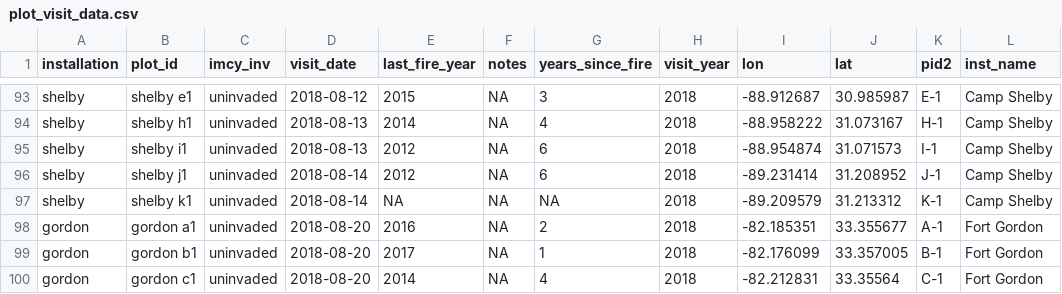
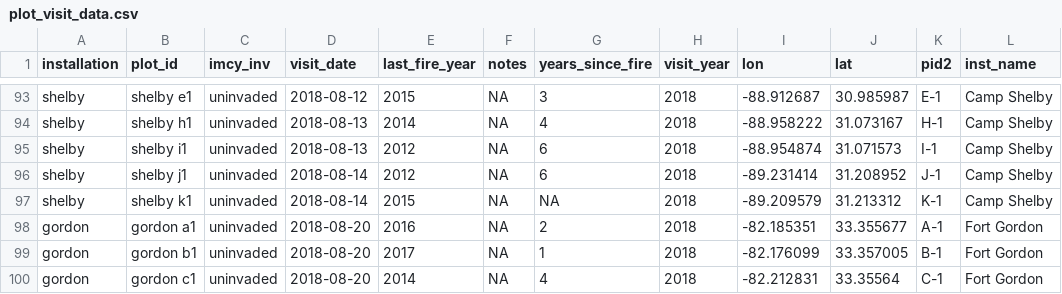
Before and after one commit to whalend/SERDP_Project, a CSV file: data/processed_data/plot_visit_data.csv, drawn as a sheet; only a part is shown, gaps mark what is left out.

Commit message:
Update data.

```diff
--- a/data/processed_data/plot_visit_data.csv
+++ b/data/processed_data/plot_visit_data.csv
@@ -96,3 +96,3 @@ shelby,shelby i1,uninvaded,2018-08-13,2012,NA,6,2018,-88.954874,31.071573,I-1,Ca
 shelby,shelby j1,uninvaded,2018-08-14,2012,NA,6,2018,-89.231414,31.208952,J-1,Camp Shelby
-shelby,shelby k1,uninvaded,2018-08-14,NA,NA,NA,2018,-89.209579,31.213312,K-1,Camp Shelby
+shelby,shelby k1,uninvaded,2018-08-14,2015,NA,NA,2018,-89.209579,31.213312,K-1,Camp Shelby
 gordon,gordon a1,uninvaded,2018-08-20,2016,NA,2,2018,-82.185351,33.355677,A-1,Fort Gordon
```
